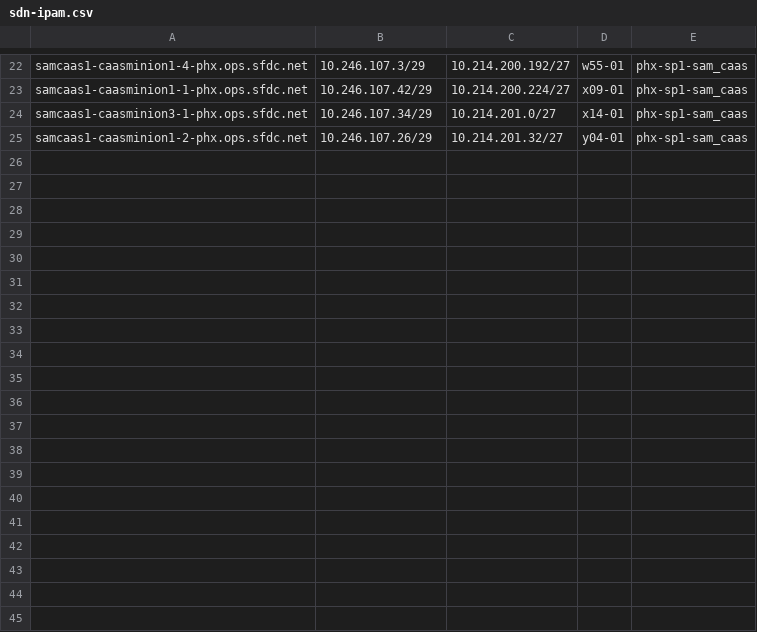
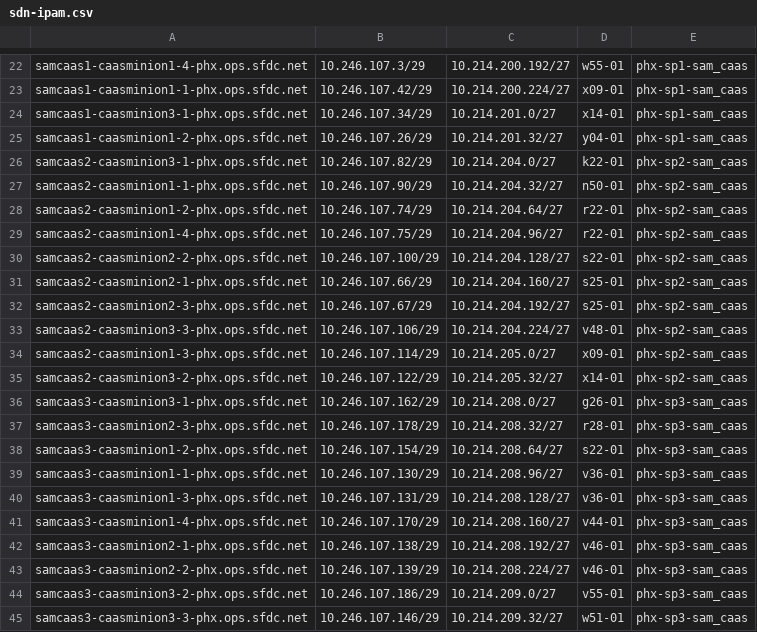
Before and after one commit to kckrithika/kaggle-challenges, a CSV file: sam-internal/sdn/phx/phx-sam/sdn-ipam.csv, drawn as a sheet; only a part is shown, gaps mark what is left out; the diff names each change by its address in the sheet, - before the commit and + after, or states it on an @@ line.

```diff
--- a/sam-internal/sdn/phx/phx-sam/sdn-ipam.csv
+++ b/sam-internal/sdn/phx/phx-sam/sdn-ipam.csv
+row 26: samcaas2-caasminion3-1-phx.ops.sfdc.net | 10.246.107.82/29 | 10.214.204.0/27 | k22-01 | phx-sp2-sam_caas
+row 27: samcaas2-caasminion1-1-phx.ops.sfdc.net | 10.246.107.90/29 | 10.214.204.32/27 | n50-01 | phx-sp2-sam_caas
+row 28: samcaas2-caasminion1-2-phx.ops.sfdc.net | 10.246.107.74/29 | 10.214.204.64/27 | r22-01 | phx-sp2-sam_caas
+row 29: samcaas2-caasminion1-4-phx.ops.sfdc.net | 10.246.107.75/29 | 10.214.204.96/27 | r22-01 | phx-sp2-sam_caas
+row 30: samcaas2-caasminion2-2-phx.ops.sfdc.net | 10.246.107.100/29 | 10.214.204.128/27 | s22-01 | phx-sp2-sam_caas
+row 31: samcaas2-caasminion2-1-phx.ops.sfdc.net | 10.246.107.66/29 | 10.214.204.160/27 | s25-01 | phx-sp2-sam_caas
+row 32: samcaas2-caasminion2-3-phx.ops.sfdc.net | 10.246.107.67/29 | 10.214.204.192/27 | s25-01 | phx-sp2-sam_caas
+row 33: samcaas2-caasminion3-3-phx.ops.sfdc.net | 10.246.107.106/29 | 10.214.204.224/27 | v48-01 | phx-sp2-sam_caas
+row 34: samcaas2-caasminion1-3-phx.ops.sfdc.net | 10.246.107.114/29 | 10.214.205.0/27 | x09-01 | phx-sp2-sam_caas
+row 35: samcaas2-caasminion3-2-phx.ops.sfdc.net | 10.246.107.122/29 | 10.214.205.32/27 | x14-01 | phx-sp2-sam_caas
+row 36: samcaas3-caasminion3-1-phx.ops.sfdc.net | 10.246.107.162/29 | 10.214.208.0/27 | g26-01 | phx-sp3-sam_caas
+row 37: samcaas3-caasminion2-3-phx.ops.sfdc.net | 10.246.107.178/29 | 10.214.208.32/27 | r28-01 | phx-sp3-sam_caas
+row 38: samcaas3-caasminion1-2-phx.ops.sfdc.net | 10.246.107.154/29 | 10.214.208.64/27 | s22-01 | phx-sp3-sam_caas
+row 39: samcaas3-caasminion1-1-phx.ops.sfdc.net | 10.246.107.130/29 | 10.214.208.96/27 | v36-01 | phx-sp3-sam_caas
+row 40: samcaas3-caasminion1-3-phx.ops.sfdc.net | 10.246.107.131/29 | 10.214.208.128/27 | v36-01 | phx-sp3-sam_caas
+row 41: samcaas3-caasminion1-4-phx.ops.sfdc.net | 10.246.107.170/29 | 10.214.208.160/27 | v44-01 | phx-sp3-sam_caas
+row 42: samcaas3-caasminion2-1-phx.ops.sfdc.net | 10.246.107.138/29 | 10.214.208.192/27 | v46-01 | phx-sp3-sam_caas
+row 43: samcaas3-caasminion2-2-phx.ops.sfdc.net | 10.246.107.139/29 | 10.214.208.224/27 | v46-01 | phx-sp3-sam_caas
+row 44: samcaas3-caasminion3-2-phx.ops.sfdc.net | 10.246.107.186/29 | 10.214.209.0/27 | v55-01 | phx-sp3-sam_caas
+row 45: samcaas3-caasminion3-3-phx.ops.sfdc.net | 10.246.107.146/29 | 10.214.209.32/27 | w51-01 | phx-sp3-sam_caas
```
Also changed, not shown: sam-internal/sdn/dfw/dfw-sam/sdn-ipam.csv, sam-internal/sdn/par/par-sam/sdn-ipam.csv.
